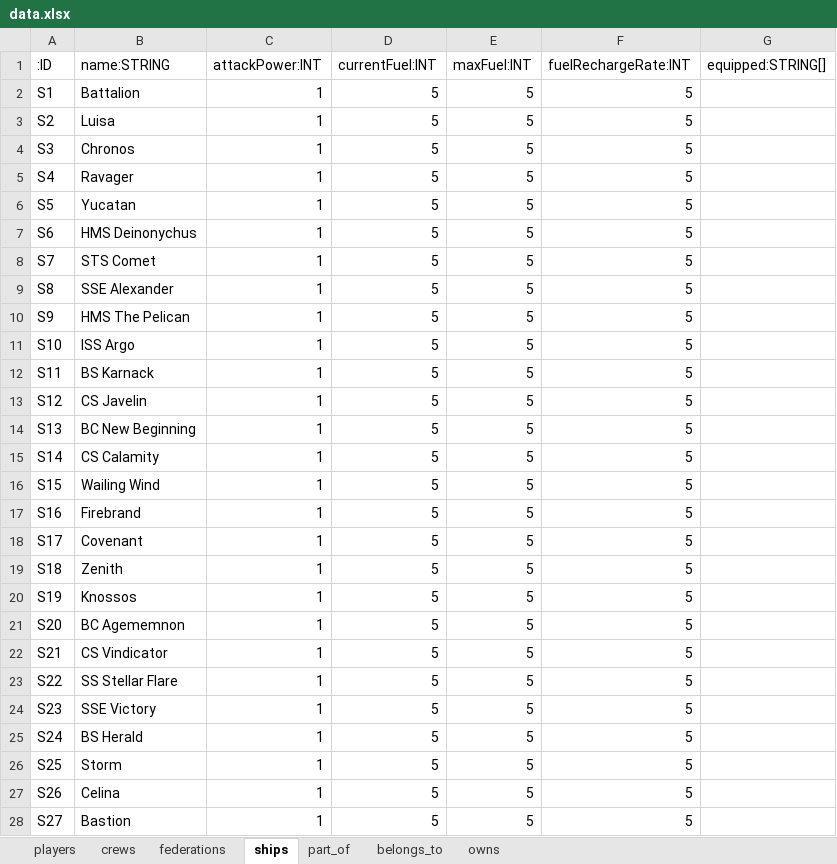
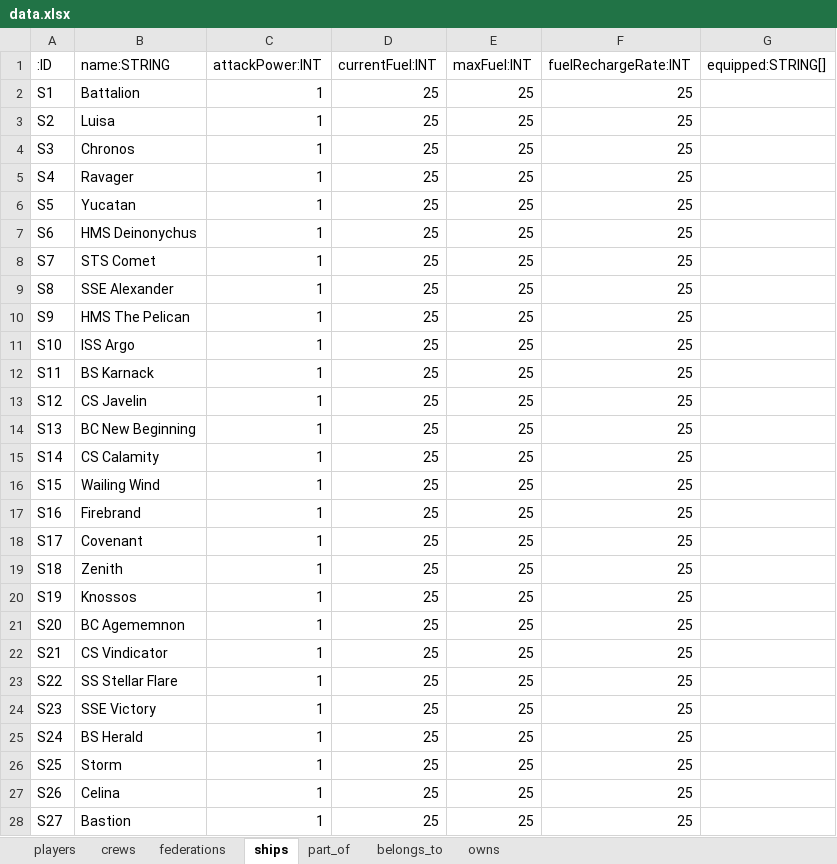
Before and after one commit to Lothindir/Stellarium, an Excel workbook: neo4j/import/data.xlsx, sheet ships, drawn as a sheet; only a part is shown; values as stored, in another font and other column widths than the file's, no borders; the diff covers the shown part only; the diff names each change by its address in the sheet, - before the commit and + after, or states it on an @@ line.

Commit message:
feat: Added ship api call

```diff
--- a/neo4j/import/data.xlsx (sheet ships)
+++ b/neo4j/import/data.xlsx (sheet ships)
-D2:D28 (currentFuel:INT): 5
+D2:D28 (currentFuel:INT): 25
-E2:E28 (maxFuel:INT): 5
+E2:E28 (maxFuel:INT): 25
-F2:F28 (fuelRechargeRate:INT): 5
+F2:F28 (fuelRechargeRate:INT): 25
```
Also changed, not shown: 9 edited cells elsewhere in this sheet, 4 other files.
